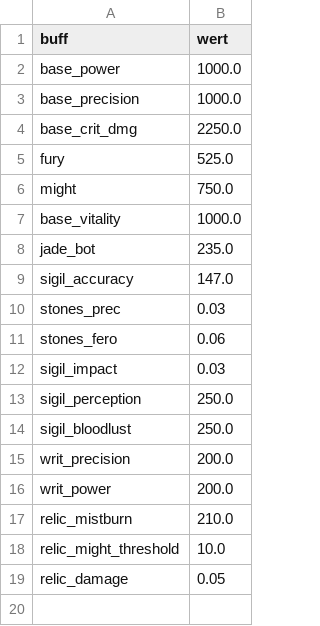
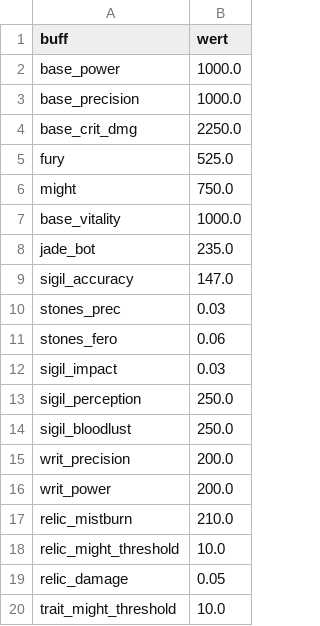
Before and after one commit to FlorianBaltrusch/gw2_ceo, a CSV file: assets/general_buffs.csv, drawn as a sheet; the diff names each change by its address in the sheet, - before the commit and + after, or states it on an @@ line.

```diff
--- a/assets/general_buffs.csv
+++ b/assets/general_buffs.csv
+row 20: trait_might_threshold | 10.0
```
Also changed, not shown: assets/trait_overrides.csv, assets/traits.csv, 5 other files.
